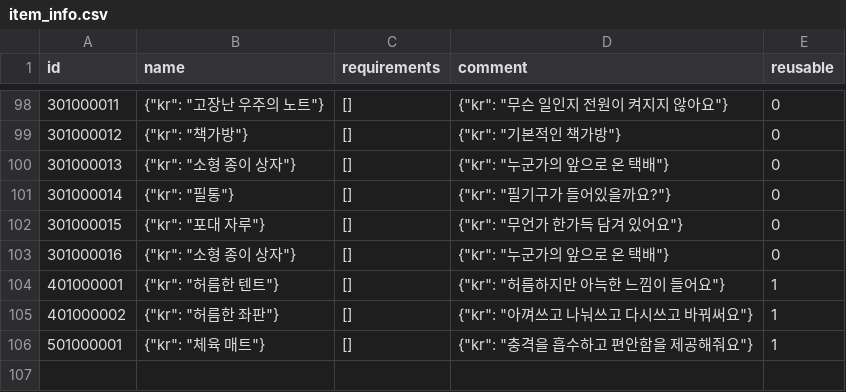
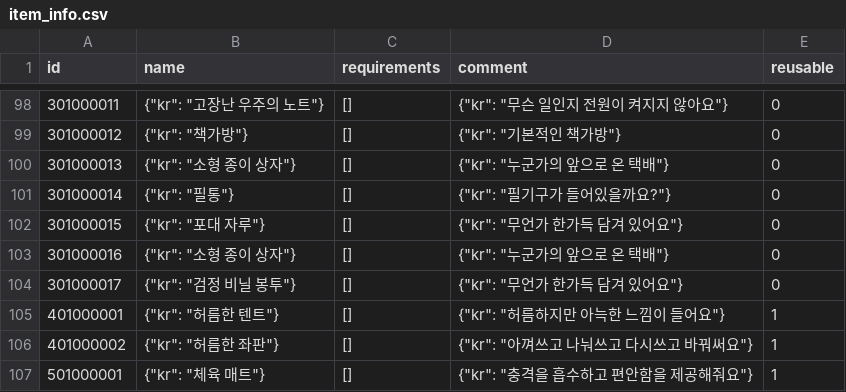
Before and after one commit to yjhan211/orbtail-server, a CSV file: network/Common/csv/item_info.csv, drawn as a sheet; only a part is shown, gaps mark what is left out.

```diff
--- a/network/Common/csv/item_info.csv
+++ b/network/Common/csv/item_info.csv
@@ -103,2 +103,3 @@ id,name,requirements,comment,reusable
 301000016,"{""kr"": ""소형 종이 상자""}",[],"{""kr"": ""누군가의 앞으로 온 택배""}",0
+301000017,"{""kr"": ""검정 비닐 봉투""}",[],"{""kr"": ""무언가 한가득 담겨 있어요""}",0
 401000001,"{""kr"": ""허름한 텐트""}",[],"{""kr"": ""허름하지만 아늑한 느낌이 들어요""}",1
```
Also changed, not shown: network/Common/csv/explore_target_info.csv.
